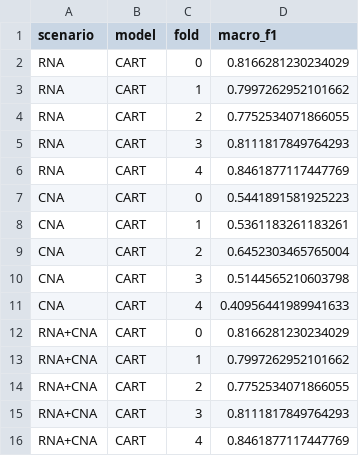
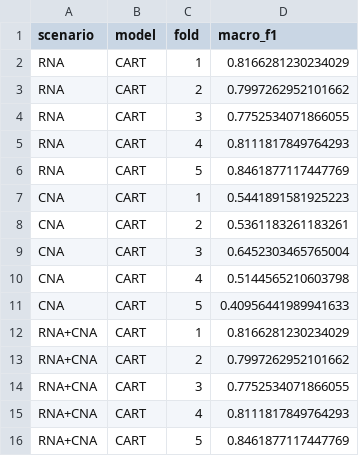
Before and after one commit to leirerolo/rna-cna-breast-cancer-analysis, a CSV file: results/cart_cv_folds.csv, drawn as a sheet.

Commit message:
CART models y resultados optimizados

```diff
--- a/results/cart_cv_folds.csv
+++ b/results/cart_cv_folds.csv
@@ -1,16 +1,16 @@
 scenario,model,fold,macro_f1
-RNA,CART,0,0.8166281230234029
-RNA,CART,1,0.7997262952101662
-RNA,CART,2,0.7752534071866055
-RNA,CART,3,0.8111817849764293
-RNA,CART,4,0.8461877117447769
-CNA,CART,0,0.5441891581925223
-CNA,CART,1,0.5361183261183261
-CNA,CART,2,0.6452303465765004
-CNA,CART,3,0.5144565210603798
-CNA,CART,4,0.40956441989941633
-RNA+CNA,CART,0,0.8166281230234029
-RNA+CNA,CART,1,0.7997262952101662
-RNA+CNA,CART,2,0.7752534071866055
-RNA+CNA,CART,3,0.8111817849764293
-RNA+CNA,CART,4,0.8461877117447769
+RNA,CART,1,0.8166281230234029
+RNA,CART,2,0.7997262952101662
+RNA,CART,3,0.7752534071866055
+RNA,CART,4,0.8111817849764293
+RNA,CART,5,0.8461877117447769
+CNA,CART,1,0.5441891581925223
+CNA,CART,2,0.5361183261183261
+CNA,CART,3,0.6452303465765004
+CNA,CART,4,0.5144565210603798
+CNA,CART,5,0.40956441989941633
+RNA+CNA,CART,1,0.8166281230234029
+RNA+CNA,CART,2,0.7997262952101662
+RNA+CNA,CART,3,0.7752534071866055
+RNA+CNA,CART,4,0.8111817849764293
+RNA+CNA,CART,5,0.8461877117447769
```
Also changed, not shown: results/cart_trials_CNA.csv, results/cart_trials_RNA+CNA.csv, 7 other files.
